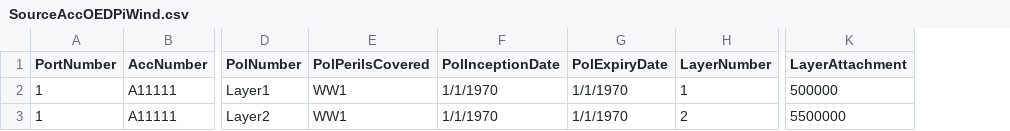
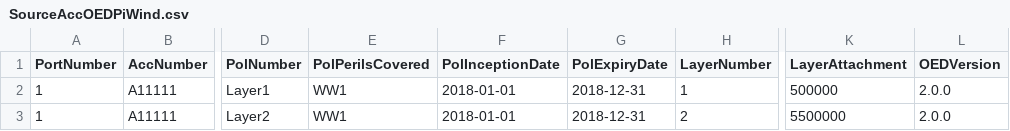
Before and after one commit to OasisLMF/OasisPiWind, a CSV file: exposure_data/SourceAccOEDPiWind.csv, drawn as a sheet; only a part is shown, gaps mark what is left out; the diff names each change by its address in the sheet, - before the commit and + after, or states it on an @@ line.

```diff
--- a/exposure_data/SourceAccOEDPiWind.csv
+++ b/exposure_data/SourceAccOEDPiWind.csv
+column L (OEDVersion), rows 2-3: 2.0.0 | 2.0.0
-F2:F3 (PolInceptionDate): 1/1/1970
+F2:F3 (PolInceptionDate): 2018-01-01
-G2:G3 (PolExpiryDate): 1/1/1970
+G2:G3 (PolExpiryDate): 2018-12-31
```
Also changed, not shown: exposure_data/SourceLocOEDPiWind10.csv, exposure_data/SourceReinsInfoOEDPiWind.csv, 1 other file.
